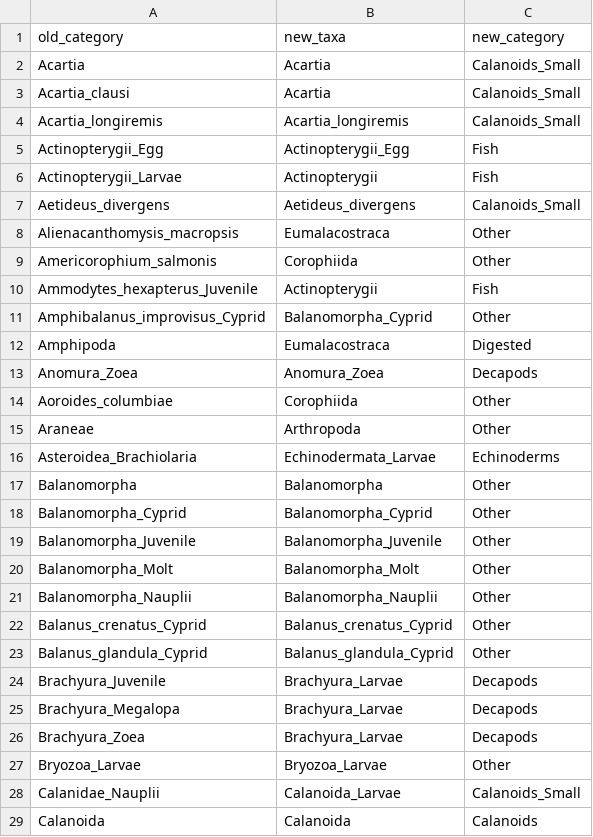
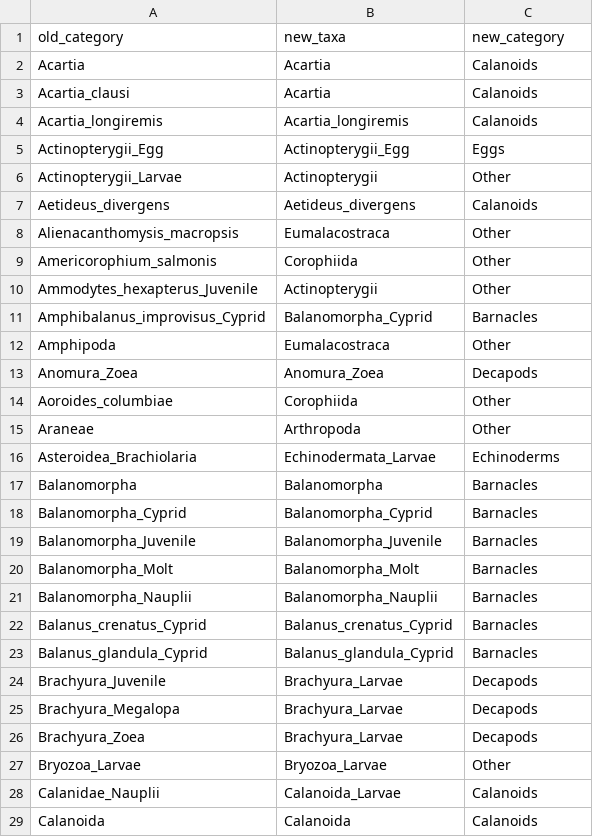
Before and after one commit to vanzahner/pink-chum-diets, a CSV file: data/taxa_broad_groups_temporal.csv, drawn as a sheet; only a part is shown; the diff covers the shown part only.

```diff
--- a/data/taxa_broad_groups_temporal.csv
+++ b/data/taxa_broad_groups_temporal.csv
@@ -1,13 +1,13 @@
 old_category,new_taxa,new_category
-Acartia,Acartia,Calanoids_Small
-Acartia_clausi,Acartia,Calanoids_Small
-Acartia_longiremis,Acartia_longiremis,Calanoids_Small
-Actinopterygii_Egg,Actinopterygii_Egg,Fish
-Actinopterygii_Larvae,Actinopterygii,Fish
-Aetideus_divergens,Aetideus_divergens,Calanoids_Small
+Acartia,Acartia,Calanoids
+Acartia_clausi,Acartia,Calanoids
+Acartia_longiremis,Acartia_longiremis,Calanoids
+Actinopterygii_Egg,Actinopterygii_Egg,Eggs
+Actinopterygii_Larvae,Actinopterygii,Other
+Aetideus_divergens,Aetideus_divergens,Calanoids
 Alienacanthomysis_macropsis,Eumalacostraca,Other
 Americorophium_salmonis,Corophiida,Other
-Ammodytes_hexapterus_Juvenile,Actinopterygii,Fish
-Amphibalanus_improvisus_Cyprid,Balanomorpha_Cyprid,Other
-Amphipoda,Eumalacostraca,Digested
+Ammodytes_hexapterus_Juvenile,Actinopterygii,Other
+Amphibalanus_improvisus_Cyprid,Balanomorpha_Cyprid,Barnacles
+Amphipoda,Eumalacostraca,Other
 Anomura_Zoea,Anomura_Zoea,Decapods
@@ -16,9 +16,9 @@ Araneae,Arthropoda,Other
 Asteroidea_Brachiolaria,Echinodermata_Larvae,Echinoderms
-Balanomorpha,Balanomorpha,Other
-Balanomorpha_Cyprid,Balanomorpha_Cyprid,Other
-Balanomorpha_Juvenile,Balanomorpha_Juvenile,Other
-Balanomorpha_Molt,Balanomorpha_Molt,Other
-Balanomorpha_Nauplii,Balanomorpha_Nauplii,Other
-Balanus_crenatus_Cyprid,Balanus_crenatus_Cyprid,Other
-Balanus_glandula_Cyprid,Balanus_glandula_Cyprid,Other
+Balanomorpha,Balanomorpha,Barnacles
+Balanomorpha_Cyprid,Balanomorpha_Cyprid,Barnacles
+Balanomorpha_Juvenile,Balanomorpha_Juvenile,Barnacles
+Balanomorpha_Molt,Balanomorpha_Molt,Barnacles
+Balanomorpha_Nauplii,Balanomorpha_Nauplii,Barnacles
+Balanus_crenatus_Cyprid,Balanus_crenatus_Cyprid,Barnacles
+Balanus_glandula_Cyprid,Balanus_glandula_Cyprid,Barnacles
 Brachyura_Juvenile,Brachyura_Larvae,Decapods
@@ -27,3 +27,3 @@ Brachyura_Zoea,Brachyura_Larvae,Decapods
 Bryozoa_Larvae,Bryozoa_Larvae,Other
-Calanidae_Nauplii,Calanoida_Larvae,Calanoids_Small
+Calanidae_Nauplii,Calanoida_Larvae,Calanoids
 Calanoida,Calanoida,Calanoids
```
Also changed, not shown: 1 added row, 1 removed row and 77 edited cells elsewhere in this file, NMDS_EXAMPLE/temporal_diet_data_wide.csv, data/zoop_names.csv, 7 other files.
